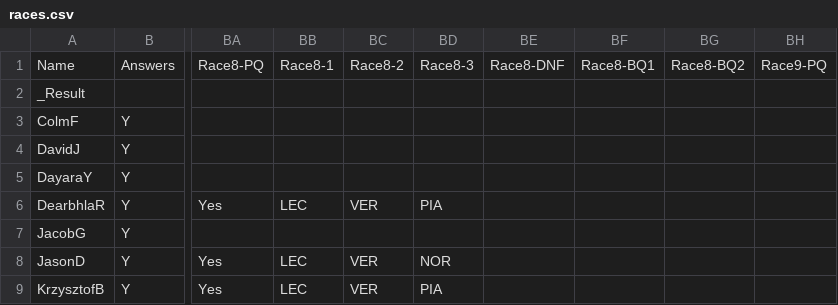
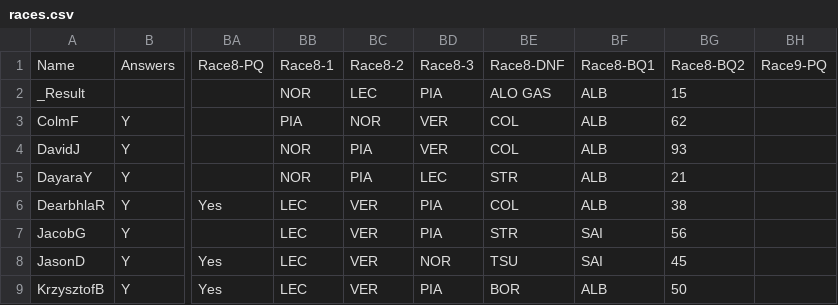
Before and after one commit to DaveJord/F1Comp, a CSV file: races.csv, drawn as a sheet; only a part is shown, gaps mark what is left out; the diff covers the shown part only; the diff names each change by its address in the sheet, - before the commit and + after, or states it on an @@ line.

```diff
--- a/races.csv
+++ b/races.csv
-BB2: (empty)
+BB2: NOR
-BC2: (empty)
+BC2: LEC
-BD2: (empty)
+BD2: PIA
-BE2: (empty)
+BE2: ALO GAS
-BF2:BF6: (empty)
+BF2:BF6: ALB
-BG2: (empty)
+BG2: 15
-BB3: (empty)
+BB3: PIA
-BC3: (empty)
+BC3: NOR
-BD3:BD4: (empty)
+BD3:BD4: VER
-BE3:BE4: (empty)
+BE3:BE4: COL
-BG3: (empty)
+BG3: 62
-BB4:BB5: (empty)
+BB4:BB5: NOR
-BC4:BC5: (empty)
+BC4:BC5: PIA
-BG4: (empty)
+BG4: 93
-BD5: (empty)
+BD5: LEC
-BE5: (empty)
+BE5: STR
-BG5: (empty)
+BG5: 21
-BE6: (empty)
+BE6: COL
-BG6: (empty)
+BG6: 38
-BB7: (empty)
+BB7: LEC
-BC7: (empty)
+BC7: VER
-BD7: (empty)
+BD7: PIA
-BE7: (empty)
+BE7: STR
-BF7:BF8: (empty)
+BF7:BF8: SAI
-BG7: (empty)
+BG7: 56
-BE8: (empty)
+BE8: TSU
-BG8: (empty)
+BG8: 45
-BE9: (empty)
+BE9: BOR
-BF9: (empty)
+BF9: ALB
-BG9: (empty)
+BG9: 50
```
Also changed, not shown: 27 edited cells elsewhere in this file, Leaderboard.csv.
